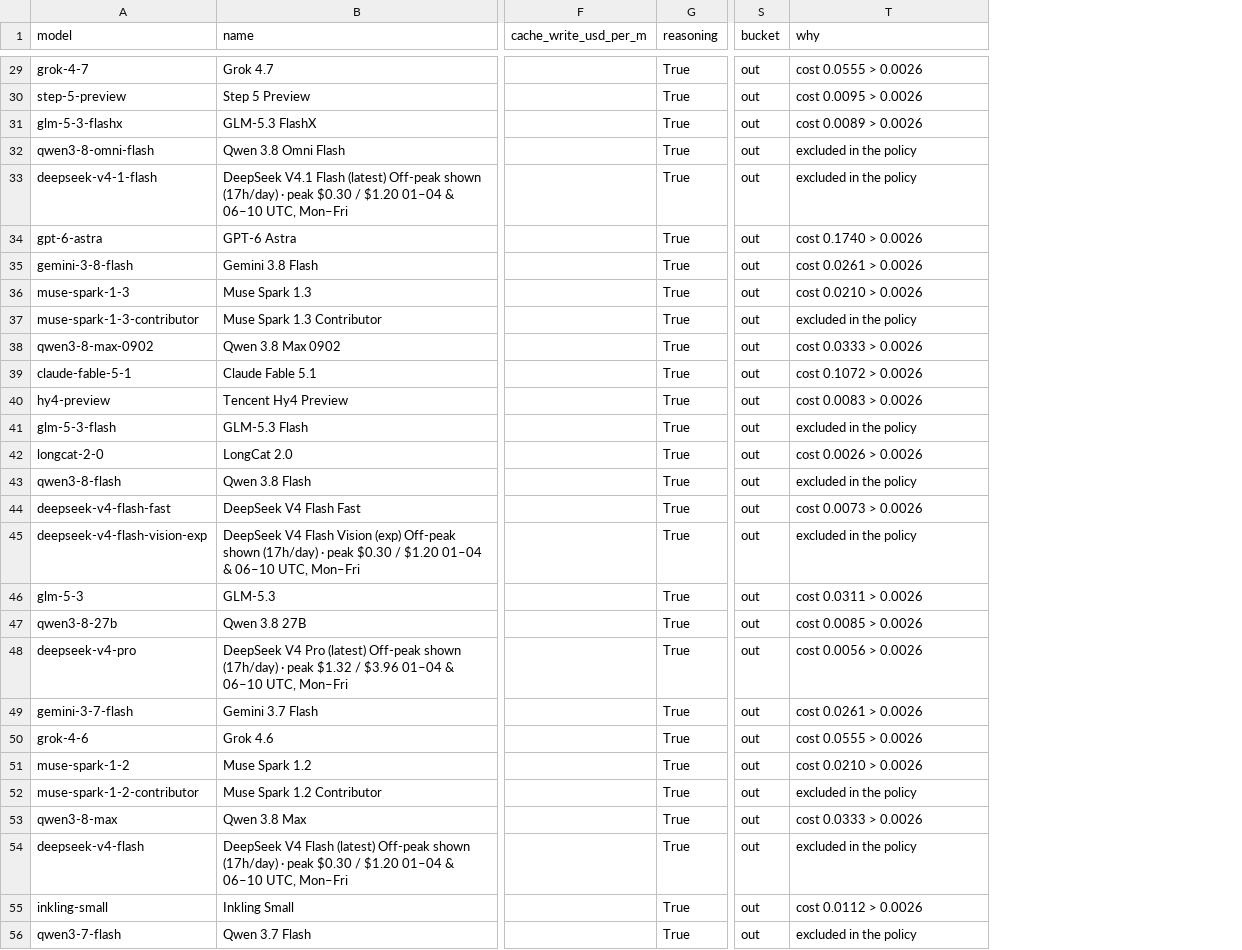
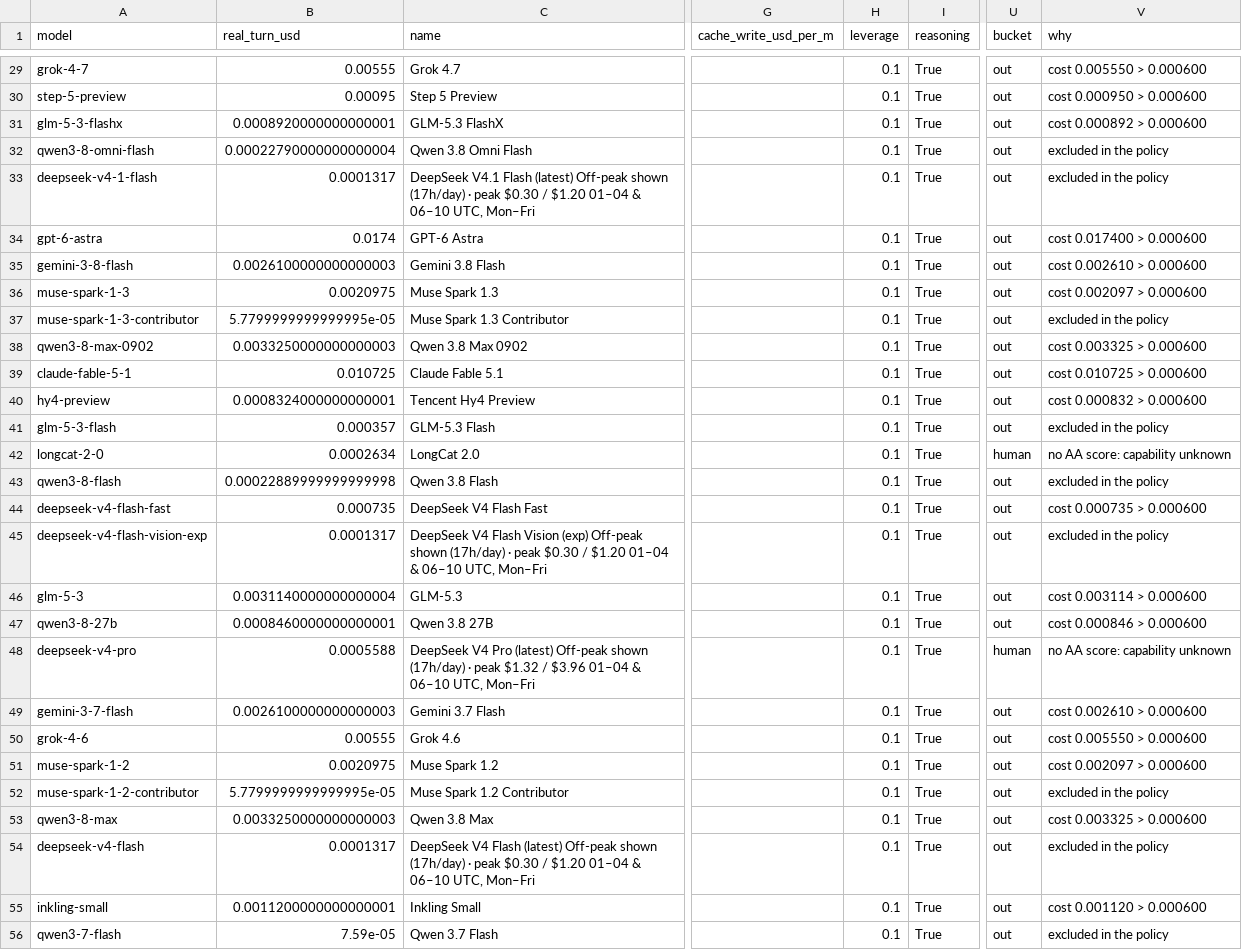
Before and after one commit to jacano/model-bench, a CSV file: shortlist-2026-11-12.csv, drawn as a sheet; only a part is shown, gaps mark what is left out; addresses are those after the commit; the diff covers the shown part only; the diff names each change by its address in the sheet, - before the commit and + after, or states it on an @@ line.

Commit message:
feat: the cost gate measures money, not usage
A plan that sells \ of usage for \ makes a dollar of usage cost ten cents.
OpenDesign sells \ for \, so 4.5. OpenGateway is prepaid, so a dollar of
usage is a dollar.

Gating on usage flattered the prepaid route and punished the generous plan, which
is the opposite of what the wallet says: the eco read as the cheapest row at
\.00053 of usage while being nine times dearer than OpenDesign in real money.

cost_max is now \.0006 of real money per turn, the envelope of the admitted set,
and every list the shortlist prints speaks that currency. Each admitted row in
models.csv carries its money price, derived from its own plan.

Consequence worth knowing: \.0006 of money is \.006 of usage on Command Code
and \.013 on OpenDesign, so ten more models are now inside the price gate and
wait on a capability score. Before, the gate was rejecting them on the wrong
number.

```diff
--- a/shortlist-2026-11-12.csv
+++ b/shortlist-2026-11-12.csv
+column B (real_turn_usd), rows 29-56: 0.00555 | 0.00095 | 0.0008920000000000001 | 0.00022790000000000004 | 0.0001317 | 0.0174 | 0.0026100000000000003 | 0.0020975 | 5.7799999999999995e-05 | 0.0033250000000000003 | 0.010725 | 0.0008324000000000001 | 0.000357 | 0.0002634 | 0.00022889999999999998 | 0.000735 | 0.0001317 | 0.0031140000000000004 | 0.0008460000000000001 | 0.0005588 | 0.0026100000000000003 | 0.00555 | 0.0020975 | 5.7799999999999995e-05 | 0.0033250000000000003 | 0.0001317 | 0.0011200000000000001 | 7.59e-05
+column H (leverage), rows 29-56: all 0.1
-V29 (why): cost 0.0555 > 0.0026
+V29 (why): cost 0.005550 > 0.000600
-V30 (why): cost 0.0095 > 0.0026
+V30 (why): cost 0.000950 > 0.000600
-V31 (why): cost 0.0089 > 0.0026
+V31 (why): cost 0.000892 > 0.000600
-V34 (why): cost 0.1740 > 0.0026
+V34 (why): cost 0.017400 > 0.000600
-V35 (why): cost 0.0261 > 0.0026
+V35 (why): cost 0.002610 > 0.000600
-V36 (why): cost 0.0210 > 0.0026
+V36 (why): cost 0.002097 > 0.000600
-V38 (why): cost 0.0333 > 0.0026
+V38 (why): cost 0.003325 > 0.000600
-V39 (why): cost 0.1072 > 0.0026
+V39 (why): cost 0.010725 > 0.000600
-V40 (why): cost 0.0083 > 0.0026
+V40 (why): cost 0.000832 > 0.000600
-U42 (bucket): out
+U42 (bucket): human
-V42 (why): cost 0.0026 > 0.0026
+V42 (why): no AA score: capability unknown
-V44 (why): cost 0.0073 > 0.0026
+V44 (why): cost 0.000735 > 0.000600
-V46 (why): cost 0.0311 > 0.0026
+V46 (why): cost 0.003114 > 0.000600
-V47 (why): cost 0.0085 > 0.0026
+V47 (why): cost 0.000846 > 0.000600
-U48 (bucket): out
+U48 (bucket): human
-V48 (why): cost 0.0056 > 0.0026
+V48 (why): no AA score: capability unknown
-V49 (why): cost 0.0261 > 0.0026
+V49 (why): cost 0.002610 > 0.000600
-V50 (why): cost 0.0555 > 0.0026
+V50 (why): cost 0.005550 > 0.000600
-V51 (why): cost 0.0210 > 0.0026
+V51 (why): cost 0.002097 > 0.000600
-V53 (why): cost 0.0333 > 0.0026
+V53 (why): cost 0.003325 > 0.000600
-V55 (why): cost 0.0112 > 0.0026
+V55 (why): cost 0.001120 > 0.000600
```
Also changed, not shown: 70 edited cells elsewhere in this file, models.csv, 3 other files.
